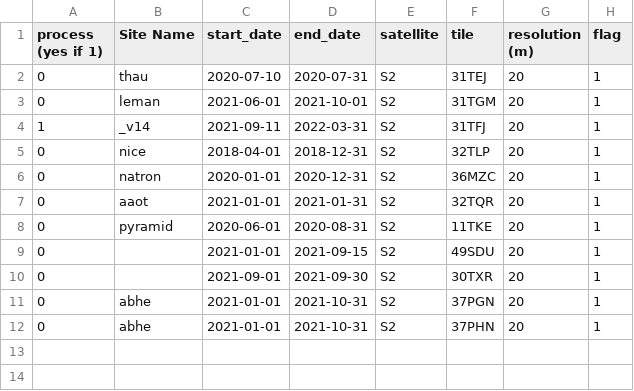
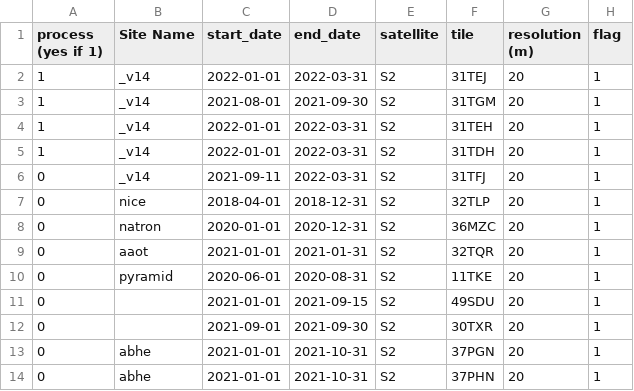
Before and after one commit to Tristanovsk/grs, a CSV file: exe/list/list_grs_cnes_obs2mod.csv, drawn as a sheet.

```diff
--- a/exe/list/list_grs_cnes_obs2mod.csv
+++ b/exe/list/list_grs_cnes_obs2mod.csv
@@ -1,5 +1,7 @@
 process (yes if 1),Site Name,start_date,end_date,satellite,tile,resolution (m),flag
-0,thau,2020-07-10,2020-07-31,S2,31TEJ,20,1
-0,leman,2021-06-01,2021-10-01,S2,31TGM,20,1
-1,_v14,2021-09-11,2022-03-31,S2,31TFJ,20,1
+1,_v14,2022-01-01,2022-03-31,S2,31TEJ,20,1
+1,_v14,2021-08-01,2021-09-30,S2,31TGM,20,1
+1,_v14,2022-01-01,2022-03-31,S2,31TEH,20,1
+1,_v14,2022-01-01,2022-03-31,S2,31TDH,20,1
+0,_v14,2021-09-11,2022-03-31,S2,31TFJ,20,1
 0,nice,2018-04-01,2018-12-31,S2,32TLP,20,1
```
Also changed, not shown: exe/list/list_grs_jirau.csv, 6 other files.
